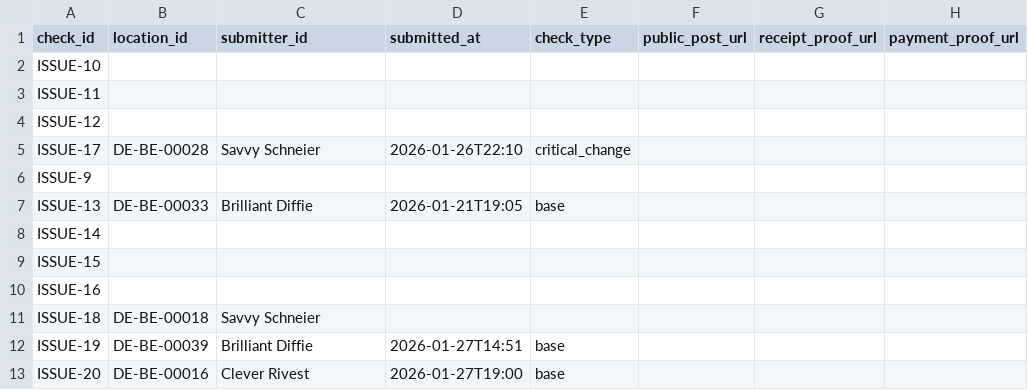
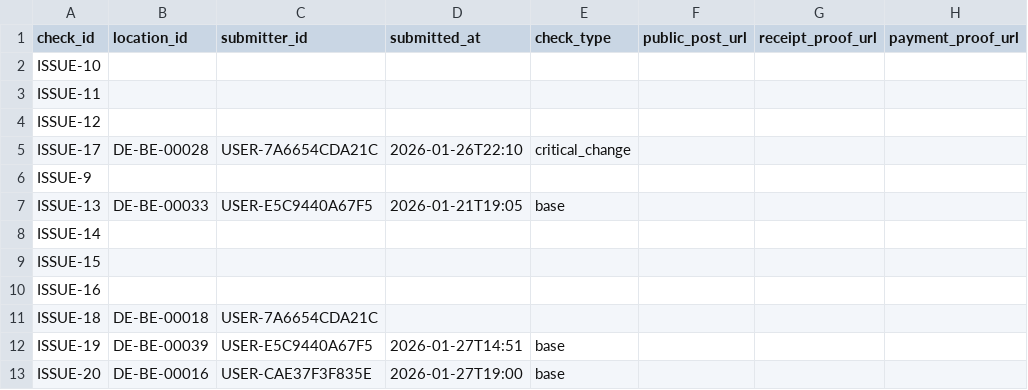
Before and after one commit to arbadacarbaYK/sats4duesseldorf, a CSV file: docs/data/checks_public.csv, drawn as a sheet; only a part is shown; the diff names each change by its address in the sheet, - before the commit and + after, or states it on an @@ line.

Commit message:
Publish data to GitHub Pages

```diff
--- a/docs/data/checks_public.csv
+++ b/docs/data/checks_public.csv
-C5 (submitter_id): Savvy Schneier
+C5 (submitter_id): USER-7A6654CDA21C
-C7 (submitter_id): Brilliant Diffie
+C7 (submitter_id): USER-E5C9440A67F5
-C11 (submitter_id): Savvy Schneier
+C11 (submitter_id): USER-7A6654CDA21C
-C12 (submitter_id): Brilliant Diffie
+C12 (submitter_id): USER-E5C9440A67F5
-C13 (submitter_id): Clever Rivest
+C13 (submitter_id): USER-CAE37F3F835E
```
